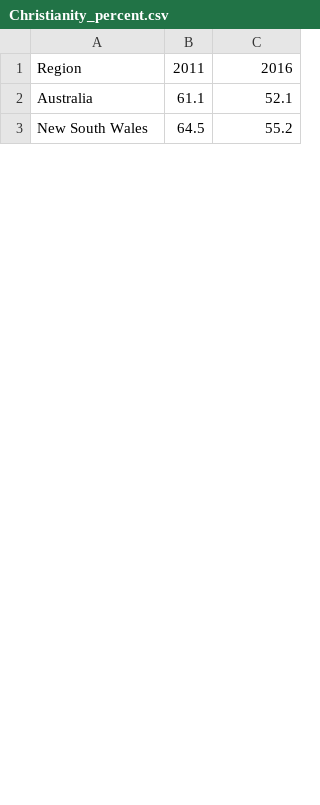
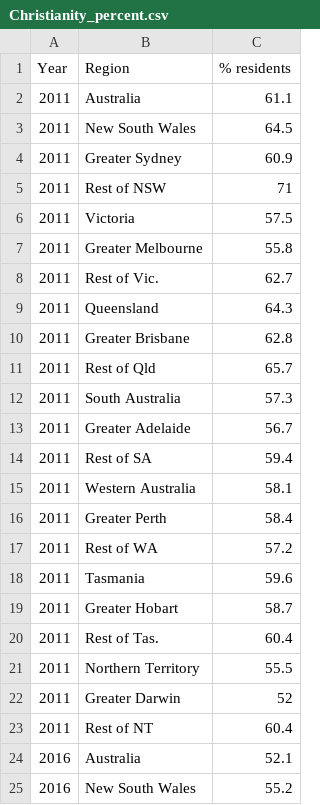
Before and after one commit to NathanJPotter/Team-Project-1, a CSV file: Resources/Christianity_percent.csv, drawn as a sheet; only a part is shown; removed rows and columns are numbered as before the commit, all else as after; the diff names each change by its address in the sheet, - before the commit and + after, or states it on an @@ line.

Commit message:
Playing with the data
Struck a prob. The data in some tables wasn't recognised.

```diff
--- a/Resources/Christianity_percent.csv
+++ b/Resources/Christianity_percent.csv
+column A (Year), rows 24-25: 2016 | 2016
-column B (2011), rows 2-3: 61.1 | 64.5
-C1: 2016
+C1: % residents
+row 2: 2011 | Australia | 61.1
+row 3: 2011 | New South Wales | 64.5
+row 4: 2011 | Greater Sydney | 60.9
+row 5: 2011 | Rest of NSW | 71
+row 6: 2011 | Victoria | 57.5
+row 7: 2011 | Greater Melbourne | 55.8
+row 8: 2011 | Rest of Vic. | 62.7
+row 9: 2011 | Queensland | 64.3
+row 10: 2011 | Greater Brisbane | 62.8
+row 11: 2011 | Rest of Qld | 65.7
+row 12: 2011 | South Australia | 57.3
+row 13: 2011 | Greater Adelaide | 56.7
+row 14: 2011 | Rest of SA | 59.4
+row 15: 2011 | Western Australia | 58.1
+row 16: 2011 | Greater Perth | 58.4
+row 17: 2011 | Rest of WA | 57.2
+row 18: 2011 | Tasmania | 59.6
+row 19: 2011 | Greater Hobart | 58.7
+row 20: 2011 | Rest of Tas. | 60.4
+row 21: 2011 | Northern Territory | 55.5
+row 22: 2011 | Greater Darwin | 52
+row 23: 2011 | Rest of NT | 60.4
```
Also changed, not shown: 1 other file.
